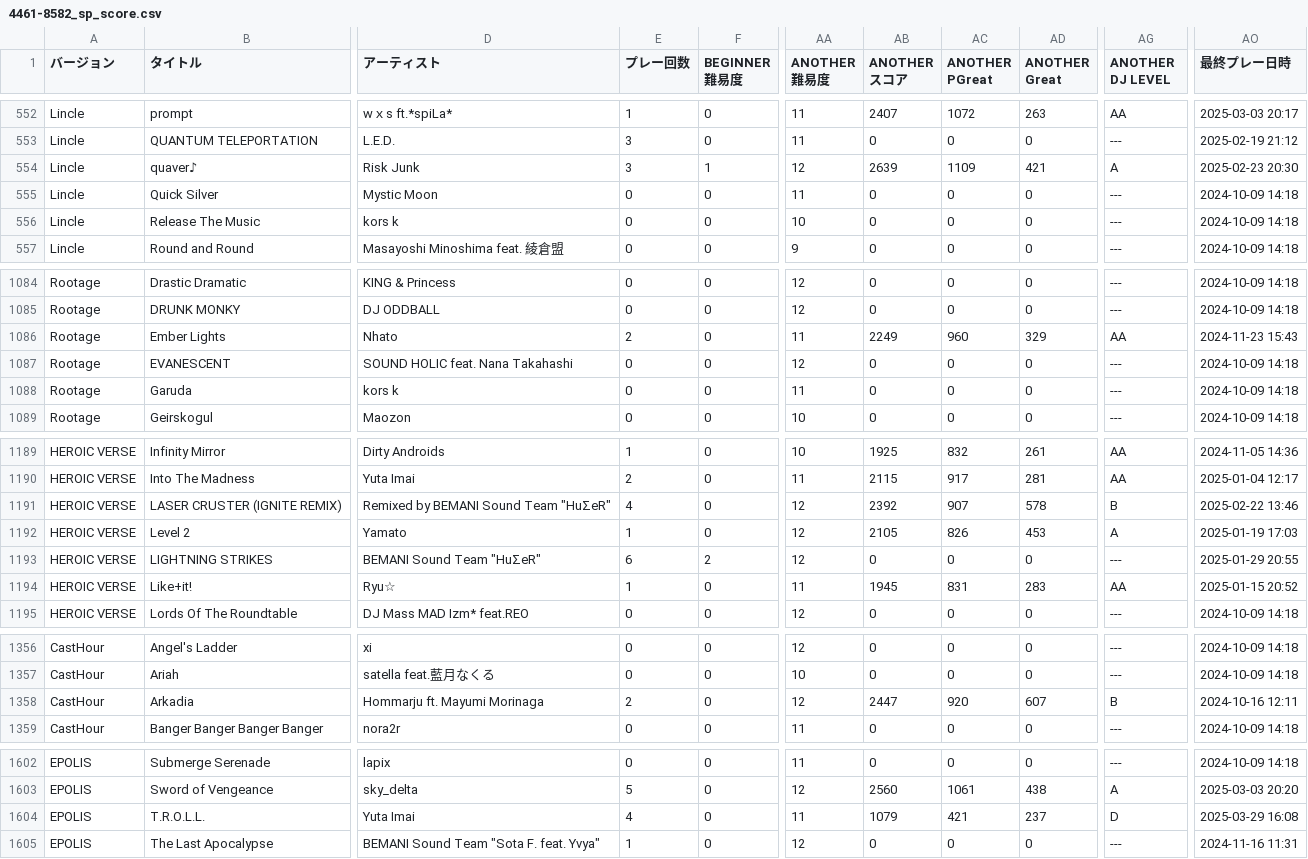
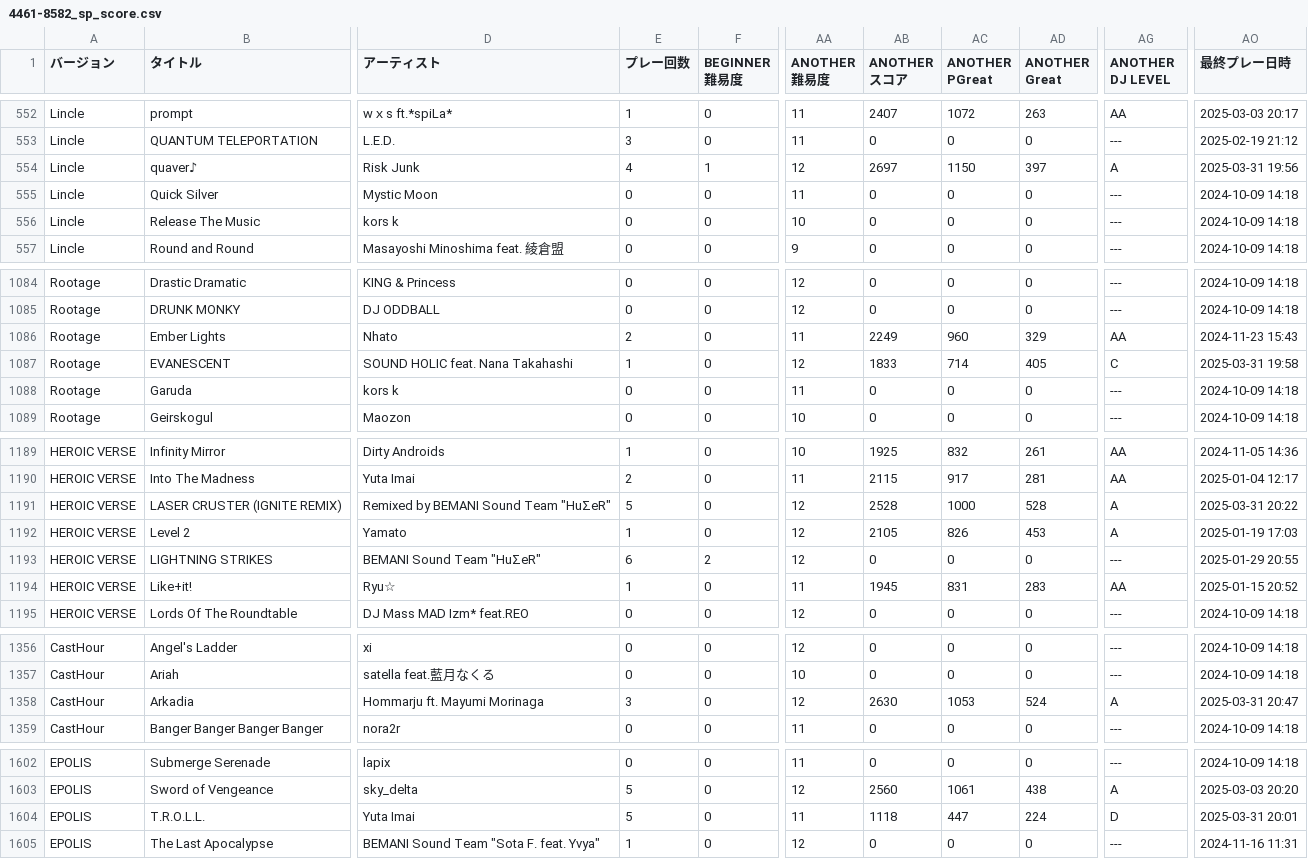
Before and after one commit to yozawa4662/iidx-csv, a CSV file: data/4461-8582_sp_score.csv, drawn as a sheet; only a part is shown, gaps mark what is left out; the diff covers the shown part only; the diff names each change by its address in the sheet, - before the commit and + after, or states it on an @@ line.

```diff
--- a/data/4461-8582_sp_score.csv
+++ b/data/4461-8582_sp_score.csv
-E554 (プレー回数): 3
+E554 (プレー回数): 4
-AB554 (ANOTHER スコア): 2639
+AB554 (ANOTHER スコア): 2697
-AC554 (ANOTHER PGreat): 1109
+AC554 (ANOTHER PGreat): 1150
-AD554 (ANOTHER Great): 421
+AD554 (ANOTHER Great): 397
-AO554 (最終プレー日時): 2025-02-23 20:30
+AO554 (最終プレー日時): 2025-03-31 19:56
-E1087 (プレー回数): 0
+E1087 (プレー回数): 1
-AB1087 (ANOTHER スコア): 0
+AB1087 (ANOTHER スコア): 1833
-AC1087 (ANOTHER PGreat): 0
+AC1087 (ANOTHER PGreat): 714
-AD1087 (ANOTHER Great): 0
+AD1087 (ANOTHER Great): 405
-AG1087 (ANOTHER DJ LEVEL): ---
+AG1087 (ANOTHER DJ LEVEL): C
-AO1087 (最終プレー日時): 2024-10-09 14:18
+AO1087 (最終プレー日時): 2025-03-31 19:58
-E1191 (プレー回数): 4
+E1191 (プレー回数): 5
-AB1191 (ANOTHER スコア): 2392
+AB1191 (ANOTHER スコア): 2528
-AC1191 (ANOTHER PGreat): 907
+AC1191 (ANOTHER PGreat): 1000
-AD1191 (ANOTHER Great): 578
+AD1191 (ANOTHER Great): 528
-AG1191 (ANOTHER DJ LEVEL): B
+AG1191 (ANOTHER DJ LEVEL): A
-AO1191 (最終プレー日時): 2025-02-22 13:46
+AO1191 (最終プレー日時): 2025-03-31 20:22
-E1358 (プレー回数): 2
+E1358 (プレー回数): 3
-AB1358 (ANOTHER スコア): 2447
+AB1358 (ANOTHER スコア): 2630
-AC1358 (ANOTHER PGreat): 920
+AC1358 (ANOTHER PGreat): 1053
-AD1358 (ANOTHER Great): 607
+AD1358 (ANOTHER Great): 524
-AG1358 (ANOTHER DJ LEVEL): B
+AG1358 (ANOTHER DJ LEVEL): A
-AO1358 (最終プレー日時): 2024-10-16 12:11
+AO1358 (最終プレー日時): 2025-03-31 20:47
-E1604 (プレー回数): 4
+E1604 (プレー回数): 5
-AB1604 (ANOTHER スコア): 1079
+AB1604 (ANOTHER スコア): 1118
-AC1604 (ANOTHER PGreat): 421
+AC1604 (ANOTHER PGreat): 447
-AD1604 (ANOTHER Great): 237
+AD1604 (ANOTHER Great): 224
-AO1604 (最終プレー日時): 2025-03-29 16:08
+AO1604 (最終プレー日時): 2025-03-31 20:01
```
Also changed, not shown: 92 edited cells elsewhere in this file.
